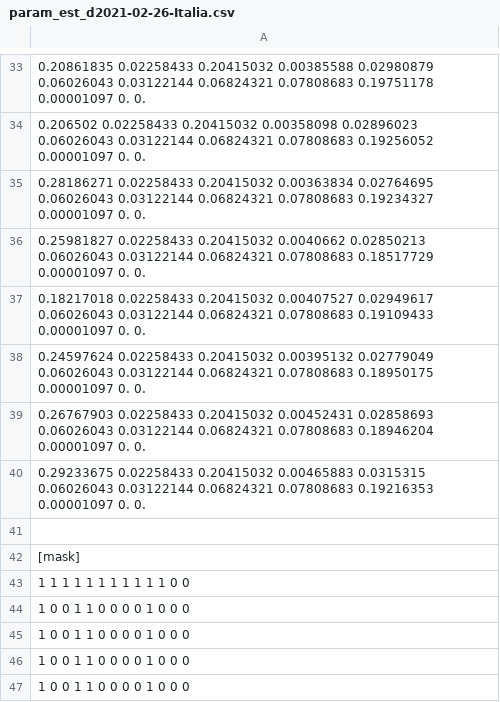
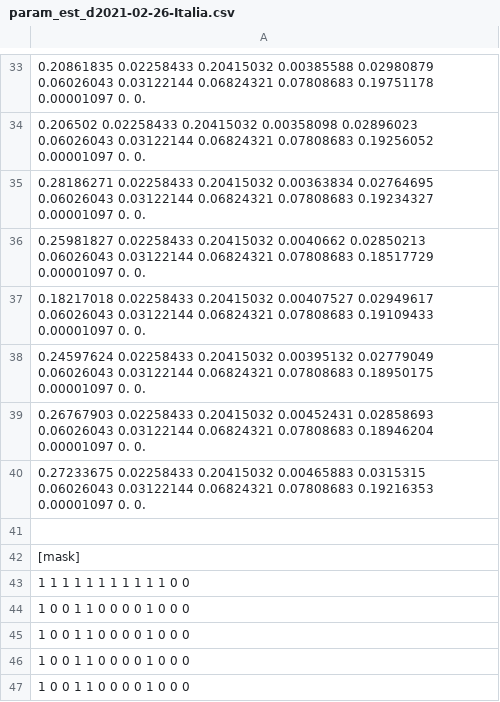
Before and after one commit to giovanniardenghi/dpc-covid-data, a CSV file: SUIHTER/param_est_d2021-02-26-Italia.csv, drawn as a sheet; only a part is shown, gaps mark what is left out.

Commit message:
Update 26 febbraio

```diff
--- a/SUIHTER/param_est_d2021-02-26-Italia.csv
+++ b/SUIHTER/param_est_d2021-02-26-Italia.csv
@@ -39,3 +39,3 @@
 0.26767903 0.02258433 0.20415032 0.00452431 0.02858693 0.06026043 0.03122144 0.06824321 0.07808683 0.18946204 0.00001097 0.         0.
-0.29233675 0.02258433 0.20415032 0.00465883 0.0315315 0.06026043 0.03122144 0.06824321 0.07808683 0.19216353 0.00001097 0.         0.
+0.27233675 0.02258433 0.20415032 0.00465883 0.0315315 0.06026043 0.03122144 0.06824321 0.07808683 0.19216353 0.00001097 0.         0.
 
```
